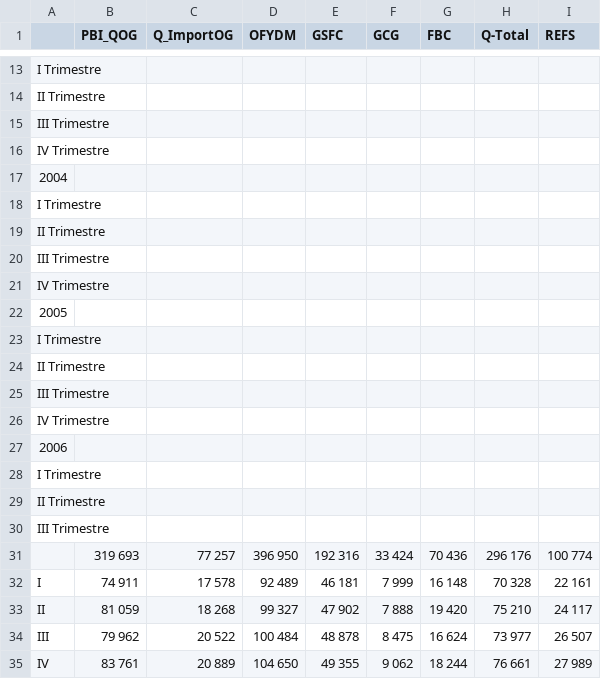
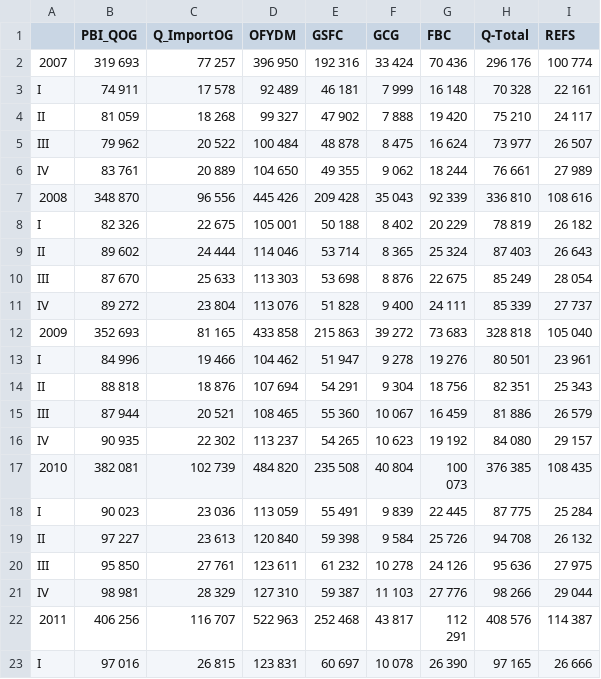
Before and after one commit to NayelyVA/teoria-de-desiciones, a CSV file: 1_oyd_kte_29.csv, drawn as a sheet; only a part is shown, gaps mark what is left out; the shorter side is filled out with more unchanged rows; removed rows and columns are numbered as before the commit, all else as after; the diff covers the shown part only; the diff names each change by its address in the sheet, - before the commit and + after, or states it on an @@ line.

Commit message:
Add files via upload

```diff
--- a/1_oyd_kte_29.csv
+++ b/1_oyd_kte_29.csv
-row 13: I Trimestre
-row 14: II Trimestre
-row 15: III Trimestre
-row 16: IV Trimestre
-row 17: 2004
-row 18: I Trimestre
-row 19: II Trimestre
-row 20: III Trimestre
-row 21: IV Trimestre
-row 22: 2005
-row 23: I Trimestre
-row 24: II Trimestre
-row 25: III Trimestre
-row 26: IV Trimestre
-row 27: 2006
-row 28: I Trimestre
-row 29: II Trimestre
-row 30: III Trimestre
@@ column A renumbered between rows 2 and 52 @@
```
Also changed, not shown: 11 removed rows elsewhere in this file.
